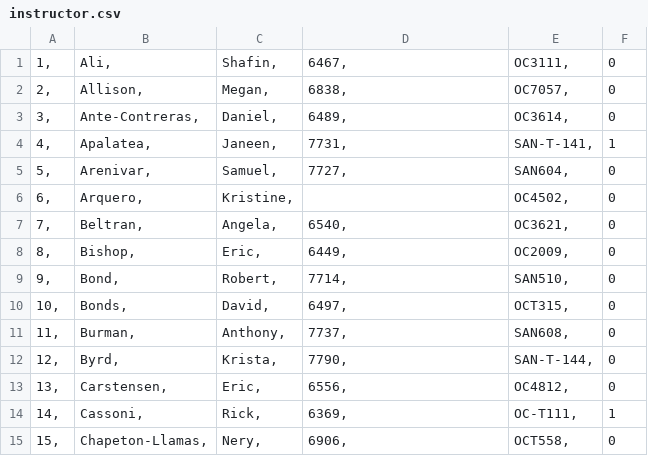
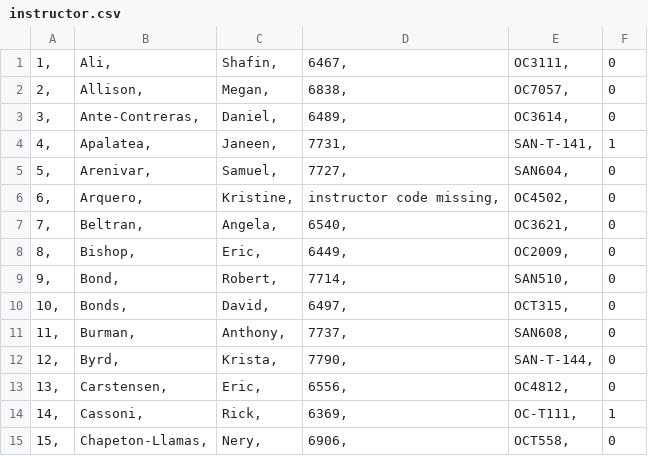
Before and after one commit to deverzs/MCC_OfficeHoursApp, a CSV file: app/src/main/assets/instructor.csv, drawn as a sheet.

```diff
--- a/app/src/main/assets/instructor.csv
+++ b/app/src/main/assets/instructor.csv
@@ -5,3 +5,3 @@
 5,	Arenivar,	Samuel,	7727,	SAN604,	0
-6,	Arquero,	Kristine,		OC4502,	0
+6,	Arquero,	Kristine,	instructor code missing, 	OC4502,	0
 7,	Beltran,	Angela,	6540,	OC3621,	0
```
Also changed, not shown: app/src/main/assets/schedule.csv, 12 other files.
